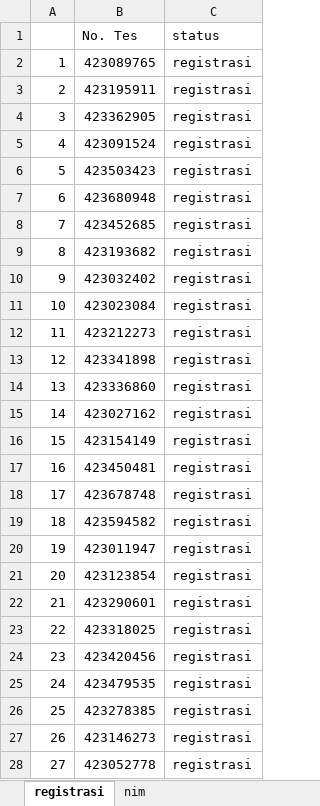
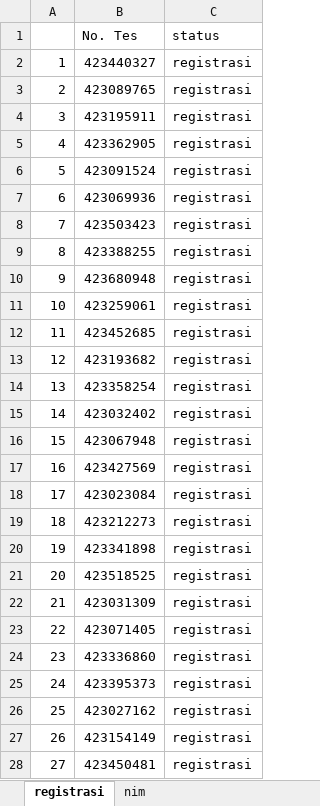
Before and after one commit to tirtareg/23snbp, an Excel workbook: docs/Sudah Registrasi.xlsx, sheet registrasi, drawn as a sheet; only a part is shown; values as stored, in another font and other column widths than the file's, no borders; the diff covers the shown part only; the diff names each change by its address in the sheet, - before the commit and + after, or states it on an @@ line.

```diff
--- a/docs/Sudah Registrasi.xlsx (sheet registrasi)
+++ b/docs/Sudah Registrasi.xlsx (sheet registrasi)
-B2 (No. Tes): 423089765
+B2 (No. Tes): 423440327
-B3 (No. Tes): 423195911
+B3 (No. Tes): 423089765
-B4 (No. Tes): 423362905
+B4 (No. Tes): 423195911
-B5 (No. Tes): 423091524
+B5 (No. Tes): 423362905
-B6 (No. Tes): 423503423
+B6 (No. Tes): 423091524
-B7 (No. Tes): 423680948
+B7 (No. Tes): 423069936
-B8 (No. Tes): 423452685
+B8 (No. Tes): 423503423
-B9 (No. Tes): 423193682
+B9 (No. Tes): 423388255
-B10 (No. Tes): 423032402
+B10 (No. Tes): 423680948
-B11 (No. Tes): 423023084
+B11 (No. Tes): 423259061
-B12 (No. Tes): 423212273
+B12 (No. Tes): 423452685
-B13 (No. Tes): 423341898
+B13 (No. Tes): 423193682
-B14 (No. Tes): 423336860
+B14 (No. Tes): 423358254
-B15 (No. Tes): 423027162
+B15 (No. Tes): 423032402
-B16 (No. Tes): 423154149
+B16 (No. Tes): 423067948
-B17 (No. Tes): 423450481
+B17 (No. Tes): 423427569
-B18 (No. Tes): 423678748
+B18 (No. Tes): 423023084
-B19 (No. Tes): 423594582
+B19 (No. Tes): 423212273
-B20 (No. Tes): 423011947
+B20 (No. Tes): 423341898
-B21 (No. Tes): 423123854
+B21 (No. Tes): 423518525
-B22 (No. Tes): 423290601
+B22 (No. Tes): 423031309
-B23 (No. Tes): 423318025
+B23 (No. Tes): 423071405
-B24 (No. Tes): 423420456
+B24 (No. Tes): 423336860
-B25 (No. Tes): 423479535
+B25 (No. Tes): 423395373
-B26 (No. Tes): 423278385
+B26 (No. Tes): 423027162
-B27 (No. Tes): 423146273
+B27 (No. Tes): 423154149
-B28 (No. Tes): 423052778
+B28 (No. Tes): 423450481
```
Also changed, not shown: 117 edited cells elsewhere in this sheet, Sudah Registrasi.xlsx, docs/snbp.xlsx, 3 other files.
